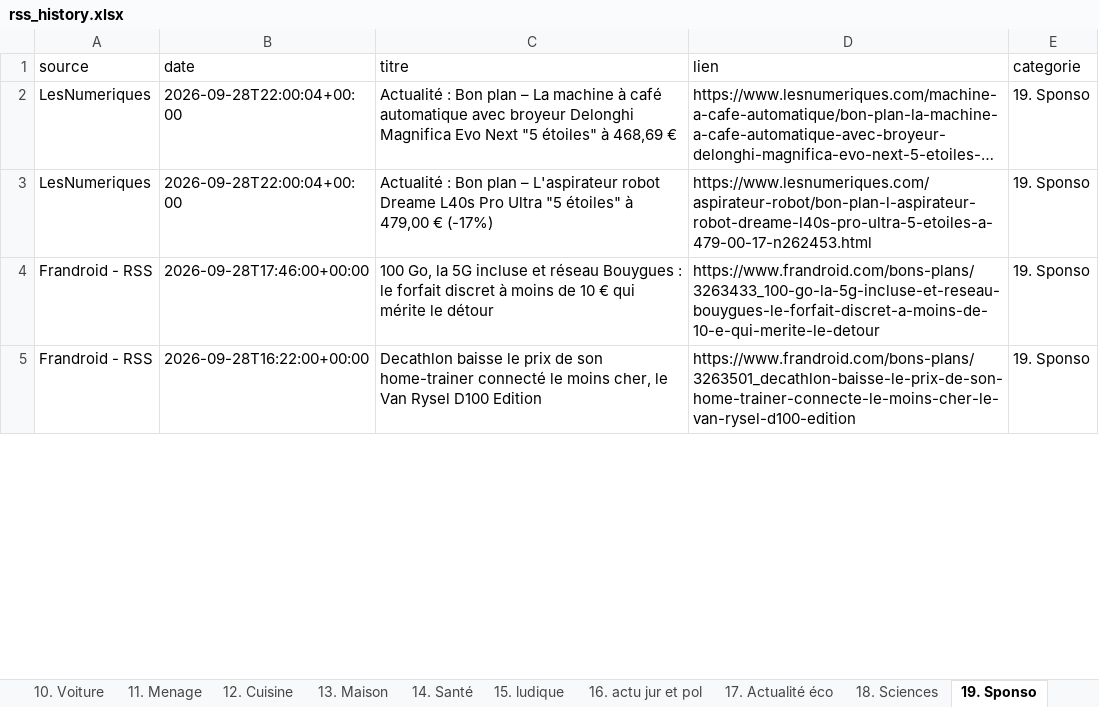
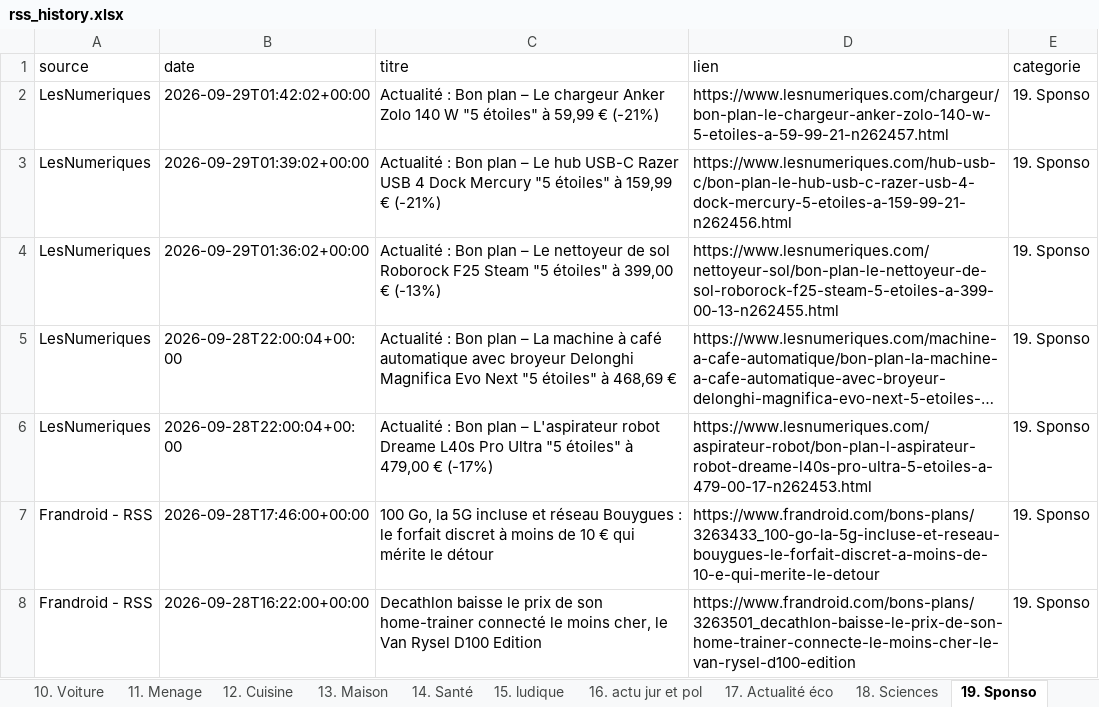
Before and after one commit to djhadef-star/rss-categories, an Excel workbook: output/rss_history.xlsx, sheet 19. Sponso, drawn as a sheet; only a part is shown; long unchanged cells end in …; values as stored, in another font and other column widths than the file's, no borders; the diff names each change by its address in the sheet, - before the commit and + after, or states it on an @@ line.

```diff
--- a/output/rss_history.xlsx (sheet 19. Sponso)
+++ b/output/rss_history.xlsx (sheet 19. Sponso)
+row 2: LesNumeriques | 2026-09-29T01:42:02+00:00 | Actualité : Bon plan – Le chargeur Anker Zolo 140 W "5 étoiles" à 59,99 € (-21%) | https://www.lesnumeriques.com/chargeur/bon-plan-le-chargeur-anker-zolo-140-w-5-etoiles-a-59-99-21-n262457.html | 19. Sponso
+row 3: LesNumeriques | 2026-09-29T01:39:02+00:00 | Actualité : Bon plan – Le hub USB-C Razer USB 4 Dock Mercury "5 étoiles" à 159,99 € (-21%) | https://www.lesnumeriques.com/hub-usb-c/bon-plan-le-hub-usb-c-razer-usb-4-dock-mercury-5-etoiles-a-159-99-21-n262456.html | 19. Sponso
+row 4: LesNumeriques | 2026-09-29T01:36:02+00:00 | Actualité : Bon plan – Le nettoyeur de sol Roborock F25 Steam "5 étoiles" à 399,00 € (-13%) | https://www.lesnumeriques.com/nettoyeur-sol/bon-plan-le-nettoyeur-de-sol-roborock-f25-steam-5-etoiles-a-399-00-13-n262455.html | 19. Sponso
```
Also changed, not shown: sheet Tous_les_articles, output/rss_history_2.xlsx, 2 other files.
